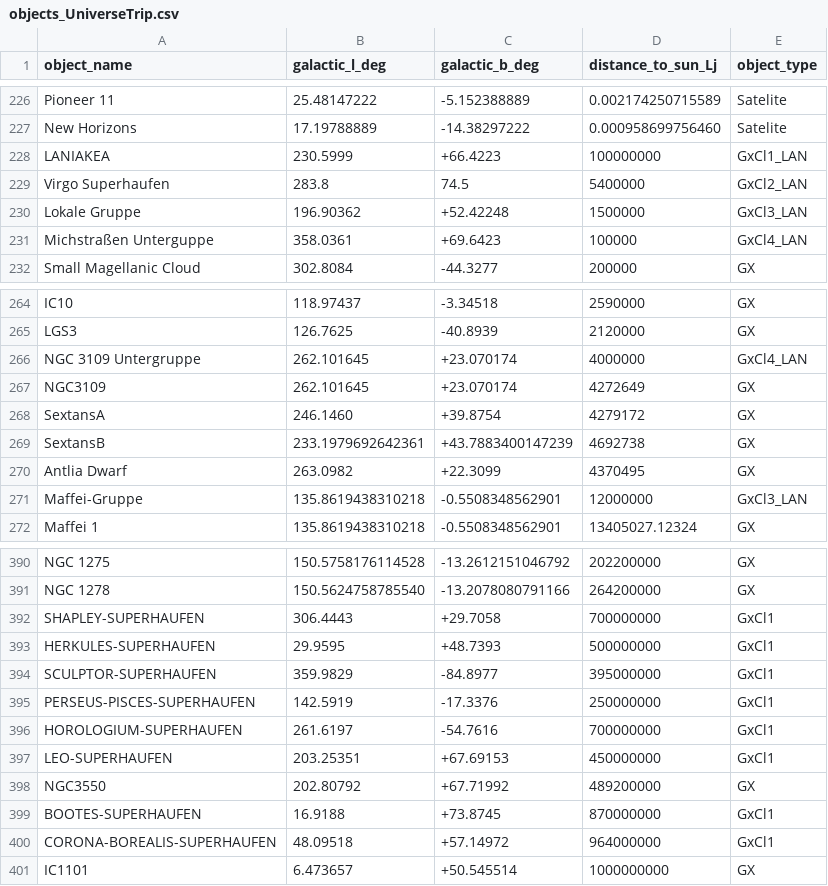
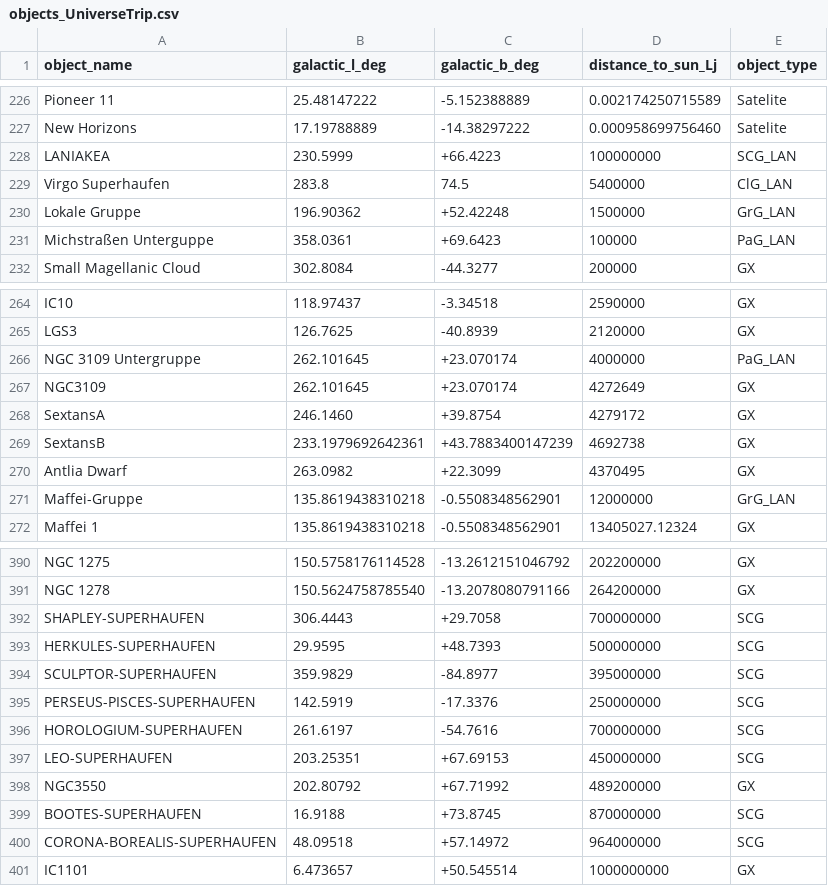
Before and after one commit to MarkusKerbl/UniverseTrip, a CSV file: objects_UniverseTrip.csv, drawn as a sheet; only a part is shown, gaps mark what is left out; the diff covers the shown part only.

Commit message:
Added Supercluster Database, changed Objecttype names.

```diff
--- a/objects_UniverseTrip.csv
+++ b/objects_UniverseTrip.csv
@@ -227,6 +227,6 @@ Pioneer 11,25.48147222,-5.152388889,0.002174250715589,Satelite
 New Horizons,17.19788889,-14.38297222,0.000958699756460,Satelite
-LANIAKEA,230.5999,+66.4223,100000000,GxCl1_LAN
-Virgo Superhaufen,283.8,74.5,5400000,GxCl2_LAN
-Lokale Gruppe,196.90362,+52.42248,1500000,GxCl3_LAN
-Michstraßen Unterguppe,358.0361,+69.6423,100000,GxCl4_LAN
+LANIAKEA,230.5999,+66.4223,100000000,SCG_LAN
+Virgo Superhaufen,283.8,74.5,5400000,ClG_LAN
+Lokale Gruppe,196.90362,+52.42248,1500000,GrG_LAN
+Michstraßen Unterguppe,358.0361,+69.6423,100000,PaG_LAN
 Small Magellanic Cloud,302.8084,-44.3277,200000,GX
@@ -265,3 +265,3 @@ IC10,118.97437,-3.34518,2590000,GX
 LGS3,126.7625,-40.8939,2120000,GX
-NGC 3109 Untergruppe,262.101645,+23.070174,4000000,GxCl4_LAN
+NGC 3109 Untergruppe,262.101645,+23.070174,4000000,PaG_LAN
 NGC3109,262.101645,+23.070174,4272649,GX
@@ -270,3 +270,3 @@ SextansB,233.1979692642361,+43.7883400147239,4692738,GX
 Antlia Dwarf,263.0982,+22.3099,4370495,GX
-Maffei-Gruppe,135.8619438310218,-0.5508348562901,12000000,GxCl3_LAN
+Maffei-Gruppe,135.8619438310218,-0.5508348562901,12000000,GrG_LAN
 Maffei 1,135.8619438310218,-0.5508348562901,13405027.12324,GX
@@ -391,11 +391,11 @@ NGC 1275,150.5758176114528,-13.2612151046792,202200000,GX
 NGC 1278,150.5624758785540,-13.2078080791166,264200000,GX
-SHAPLEY-SUPERHAUFEN,306.4443,+29.7058,700000000,GxCl1
-HERKULES-SUPERHAUFEN,29.9595,+48.7393,500000000,GxCl1
-SCULPTOR-SUPERHAUFEN,359.9829,-84.8977,395000000,GxCl1
-PERSEUS-PISCES-SUPERHAUFEN,142.5919,-17.3376,250000000,GxCl1
-HOROLOGIUM-SUPERHAUFEN,261.6197,-54.7616,700000000,GxCl1
-LEO-SUPERHAUFEN,203.25351,+67.69153,450000000,GxCl1
+SHAPLEY-SUPERHAUFEN,306.4443,+29.7058,700000000,SCG
+HERKULES-SUPERHAUFEN,29.9595,+48.7393,500000000,SCG
+SCULPTOR-SUPERHAUFEN,359.9829,-84.8977,395000000,SCG
+PERSEUS-PISCES-SUPERHAUFEN,142.5919,-17.3376,250000000,SCG
+HOROLOGIUM-SUPERHAUFEN,261.6197,-54.7616,700000000,SCG
+LEO-SUPERHAUFEN,203.25351,+67.69153,450000000,SCG
 NGC3550,202.80792,+67.71992,489200000,GX
-BOOTES-SUPERHAUFEN,16.9188,+73.8745,870000000,GxCl1
-CORONA-BOREALIS-SUPERHAUFEN,48.09518,+57.14972,964000000,GxCl1
+BOOTES-SUPERHAUFEN,16.9188,+73.8745,870000000,SCG
+CORONA-BOREALIS-SUPERHAUFEN,48.09518,+57.14972,964000000,SCG
 IC1101,6.473657,+50.545514,1000000000,GX
```
Also changed, not shown: 19 edited cells elsewhere in this file, 4 other files.
